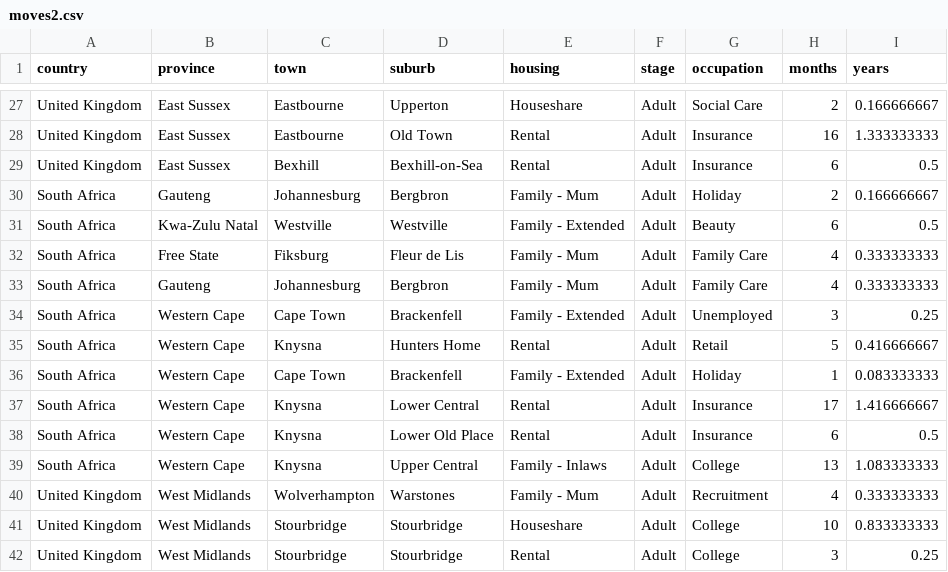
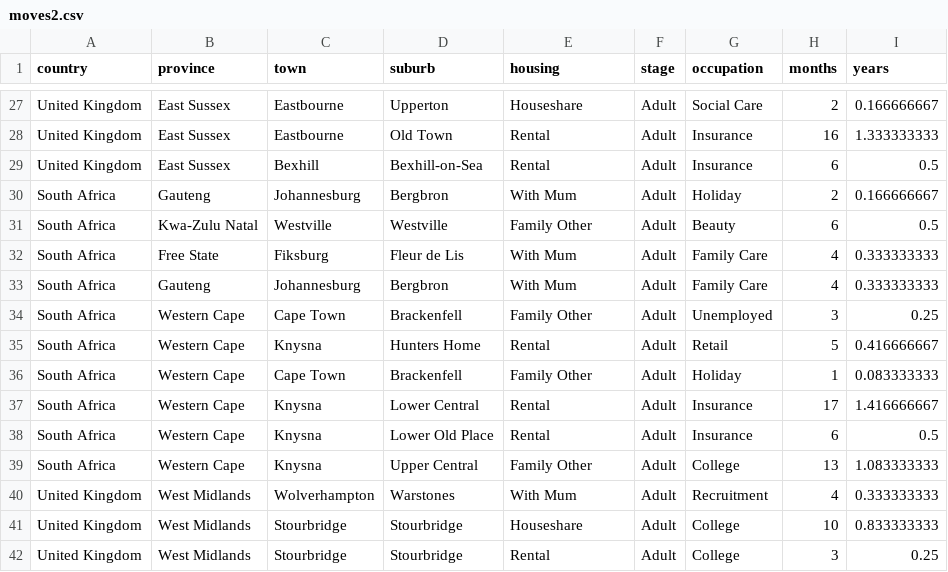
Before and after one commit to DawnM/moves-dashboard, a CSV file: data/moves2.csv, drawn as a sheet; only a part is shown, gaps mark what is left out; the diff covers the shown part only.

```diff
--- a/data/moves2.csv
+++ b/data/moves2.csv
@@ -29,13 +29,13 @@ United Kingdom,East Sussex,Eastbourne,Old Town,Rental,Adult,Insurance,16,1.33333
 United Kingdom,East Sussex,Bexhill,Bexhill-on-Sea,Rental,Adult,Insurance,6,0.5
-South Africa,Gauteng,Johannesburg,Bergbron,Family - Mum,Adult,Holiday,2,0.166666667
-South Africa,Kwa-Zulu Natal,Westville,Westville,Family - Extended,Adult,Beauty,6,0.5
-South Africa,Free State,Fiksburg,Fleur de Lis,Family - Mum,Adult,Family Care,4,0.333333333
-South Africa,Gauteng,Johannesburg,Bergbron,Family - Mum,Adult,Family Care,4,0.333333333
-South Africa,Western Cape,Cape Town,Brackenfell,Family - Extended,Adult,Unemployed,3,0.25
+South Africa,Gauteng,Johannesburg,Bergbron,With Mum,Adult,Holiday,2,0.166666667
+South Africa,Kwa-Zulu Natal,Westville,Westville,Family Other,Adult,Beauty,6,0.5
+South Africa,Free State,Fiksburg,Fleur de Lis,With Mum,Adult,Family Care,4,0.333333333
+South Africa,Gauteng,Johannesburg,Bergbron,With Mum,Adult,Family Care,4,0.333333333
+South Africa,Western Cape,Cape Town,Brackenfell,Family Other,Adult,Unemployed,3,0.25
 South Africa,Western Cape,Knysna,Hunters Home,Rental,Adult,Retail,5,0.416666667
-South Africa,Western Cape,Cape Town,Brackenfell,Family - Extended,Adult,Holiday,1,0.083333333
+South Africa,Western Cape,Cape Town,Brackenfell,Family Other,Adult,Holiday,1,0.083333333
 South Africa,Western Cape,Knysna,Lower Central,Rental,Adult,Insurance,17,1.416666667
 South Africa,Western Cape,Knysna,Lower Old Place,Rental,Adult,Insurance,6,0.5
-South Africa,Western Cape,Knysna,Upper Central,Family - Inlaws,Adult,College,13,1.083333333
-United Kingdom,West Midlands,Wolverhampton,Warstones,Family - Mum,Adult,Recruitment,4,0.333333333
+South Africa,Western Cape,Knysna,Upper Central,Family Other,Adult,College,13,1.083333333
+United Kingdom,West Midlands,Wolverhampton,Warstones,With Mum,Adult,Recruitment,4,0.333333333
 United Kingdom,West Midlands,Stourbridge,Stourbridge,Houseshare,Adult,College,10,0.833333333
```
Also changed, not shown: 20 edited cells elsewhere in this file, 3 other files.
